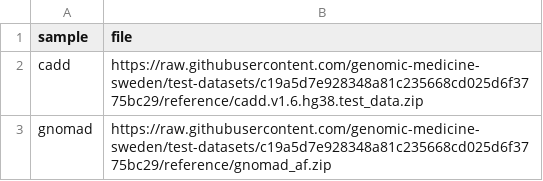
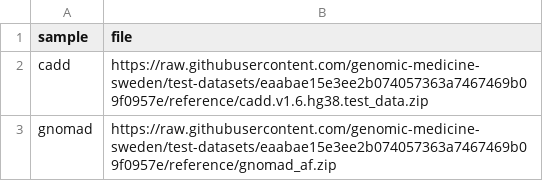
Before and after one commit to genomic-medicine-sweden/nallo, a CSV file: assets/echtvar_snv_databases.csv, drawn as a sheet.

```diff
--- a/assets/echtvar_snv_databases.csv
+++ b/assets/echtvar_snv_databases.csv
@@ -1,3 +1,3 @@
 sample,file
-cadd,https://raw.githubusercontent.com/genomic-medicine-sweden/test-datasets/c19a5d7e928348a81c235668cd025d6f3775bc29/reference/cadd.v1.6.hg38.test_data.zip
-gnomad,https://raw.githubusercontent.com/genomic-medicine-sweden/test-datasets/c19a5d7e928348a81c235668cd025d6f3775bc29/reference/gnomad_af.zip
+cadd,https://raw.githubusercontent.com/genomic-medicine-sweden/test-datasets/eaabae15e3ee2b074057363a7467469b09f0957e/reference/cadd.v1.6.hg38.test_data.zip
+gnomad,https://raw.githubusercontent.com/genomic-medicine-sweden/test-datasets/eaabae15e3ee2b074057363a7467469b09f0957e/reference/gnomad_af.zip
```
Also changed, not shown: assets/samplesheet.csv, assets/samplesheet_multisample_bam.csv, 14 other files.
